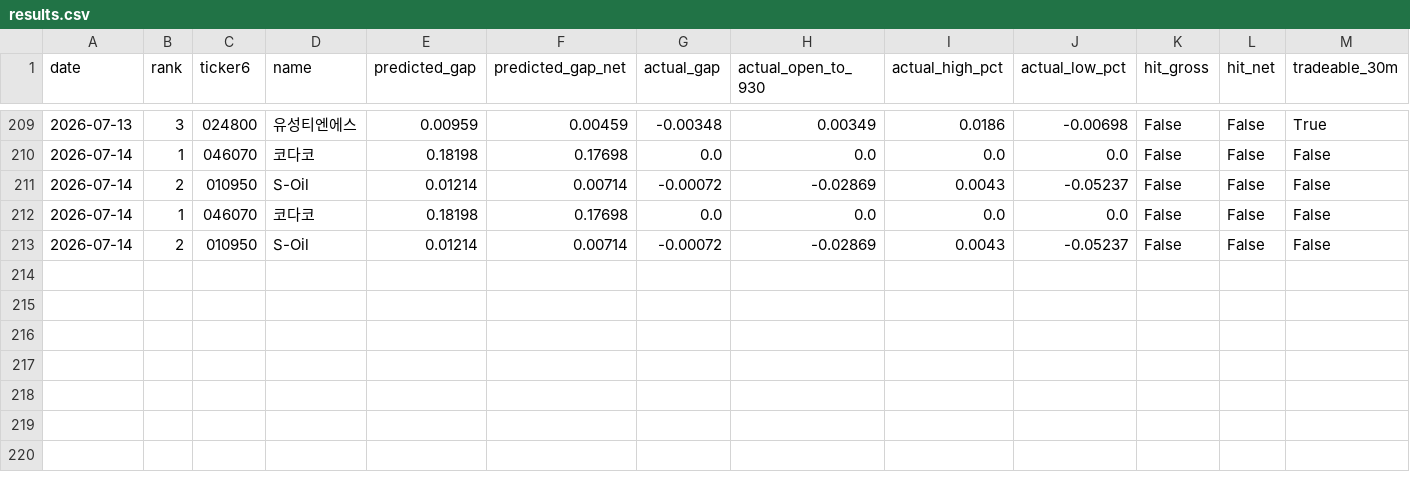
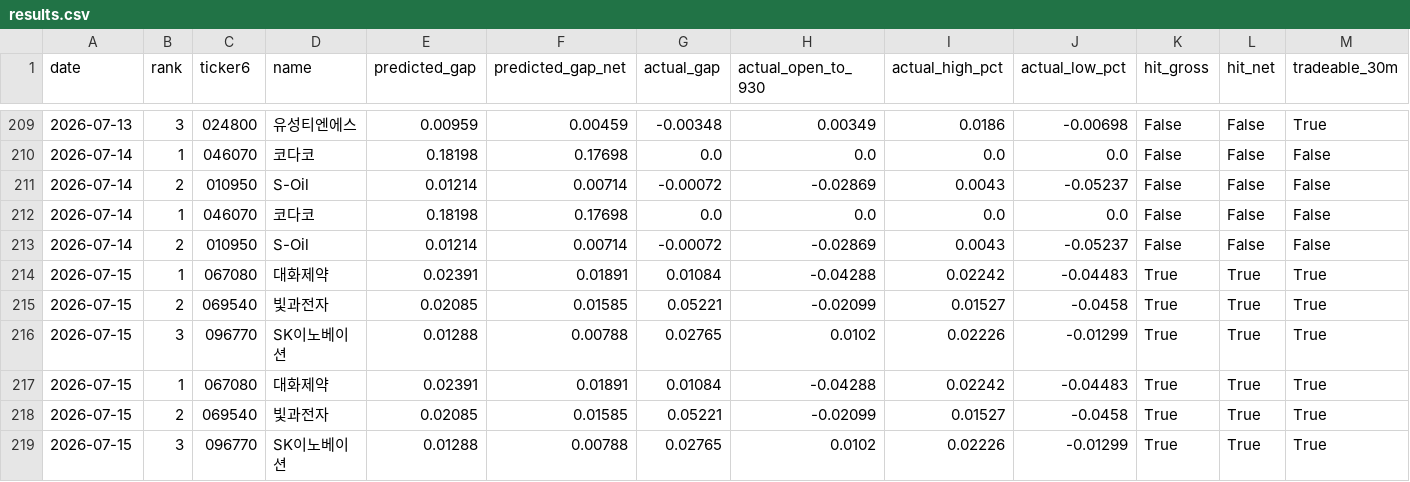
Before and after one commit to melingo-o/danta-screener, a CSV file: data/journal/results.csv, drawn as a sheet; only a part is shown, gaps mark what is left out.

```diff
--- a/data/journal/results.csv
+++ b/data/journal/results.csv
@@ -213 +213,7 @@
 2026-07-14,2,010950,S-Oil,0.01214,0.00714,-0.00072,-0.02869,0.0043,-0.05237,False,False,False
+2026-07-15,1,067080,대화제약,0.02391,0.01891,0.01084,-0.04288,0.02242,-0.04483,True,True,True
+2026-07-15,2,069540,빛과전자,0.02085,0.01585,0.05221,-0.02099,0.01527,-0.0458,True,True,True
+2026-07-15,3,096770,SK이노베이션,0.01288,0.00788,0.02765,0.0102,0.02226,-0.01299,True,True,True
+2026-07-15,1,067080,대화제약,0.02391,0.01891,0.01084,-0.04288,0.02242,-0.04483,True,True,True
+2026-07-15,2,069540,빛과전자,0.02085,0.01585,0.05221,-0.02099,0.01527,-0.0458,True,True,True
+2026-07-15,3,096770,SK이노베이션,0.01288,0.00788,0.02765,0.0102,0.02226,-0.01299,True,True,True
```
